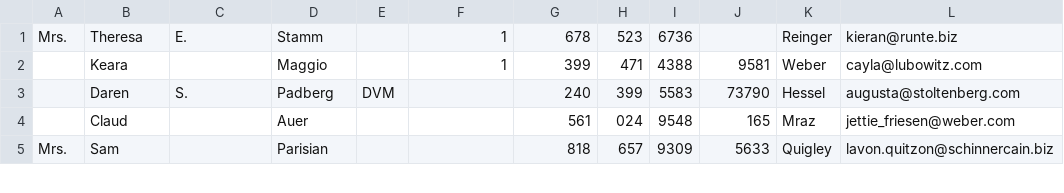
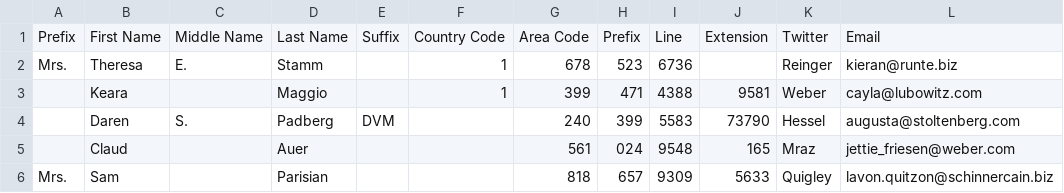
Before and after one commit to hollocherdale/pcs_code_challenge_05, a CSV file: txt2csv/namefile.csv, drawn as a sheet; only a part is shown.

```diff
--- a/txt2csv/namefile.csv
+++ b/txt2csv/namefile.csv
@@ -1 +1,2 @@
+Prefix,First Name,Middle Name,Last Name,Suffix,Country Code,Area Code,Prefix,Line,Extension,Twitter,Email
 Mrs.,Theresa,E.,Stamm,"",1,678,523,6736,"",Reinger,kieran@runte.biz
```
Also changed, not shown: 6 other files.
